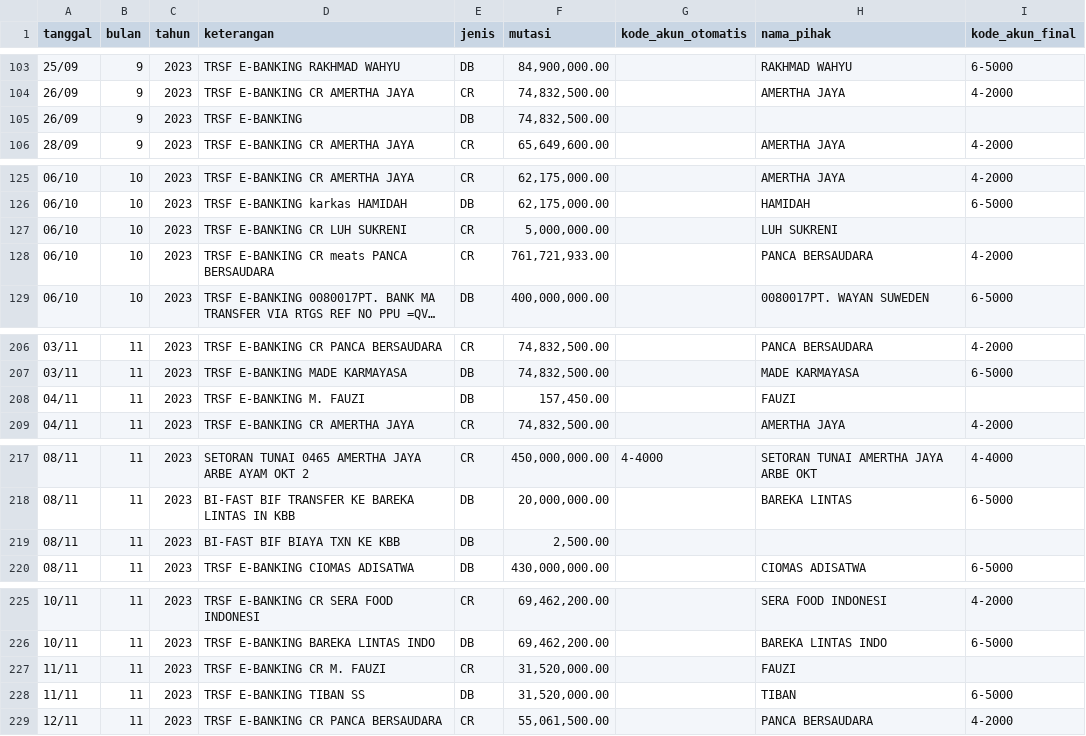
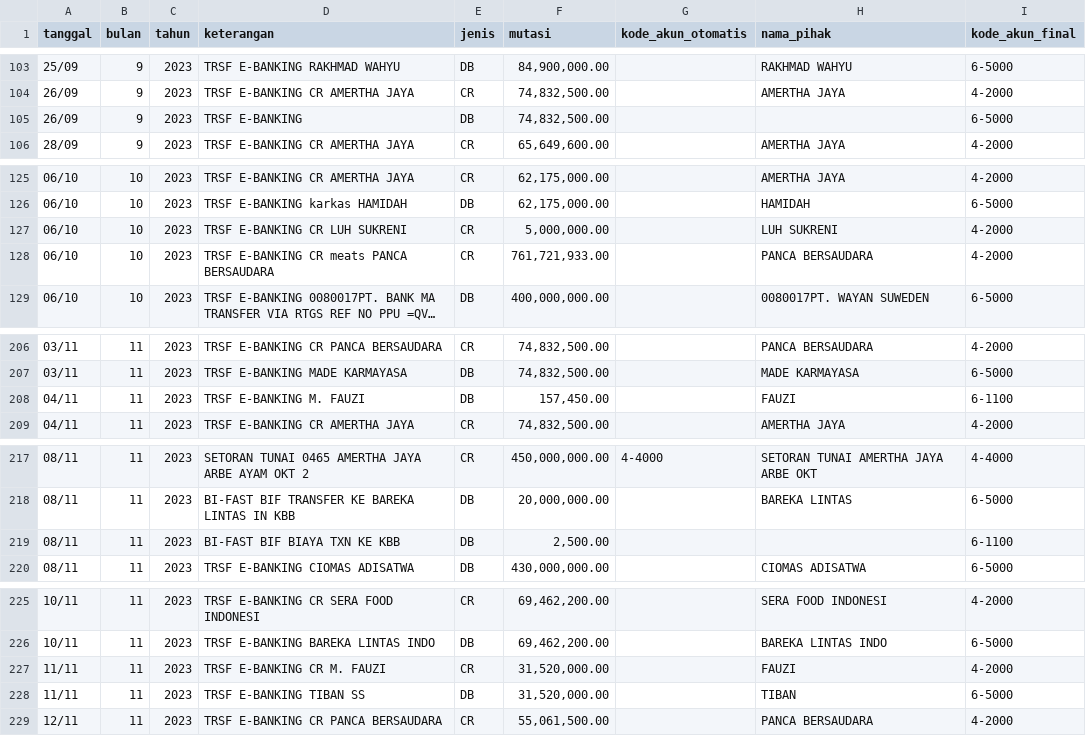
Before and after one commit to Abrorus/project-rekonsiliasi-ta, a CSV file: data/bca_riil_partial_label.csv, drawn as a sheet; only a part is shown, gaps mark what is left out; long unchanged cells end in …; the diff covers the shown part only.

```diff
--- a/data/bca_riil_partial_label.csv
+++ b/data/bca_riil_partial_label.csv
@@ -104,3 +104,3 @@ tanggal,bulan,tahun,keterangan,jenis,mutasi,kode_akun_otomatis,nama_pihak,kode_a
 26/09,9,2023,TRSF E-BANKING CR AMERTHA JAYA,CR,"74,832,500.00",,AMERTHA JAYA,4-2000
-26/09,9,2023,TRSF E-BANKING,DB,"74,832,500.00",,,
+26/09,9,2023,TRSF E-BANKING,DB,"74,832,500.00",,,6-5000
 28/09,9,2023,TRSF E-BANKING CR AMERTHA JAYA,CR,"65,649,600.00",,AMERTHA JAYA,4-2000
@@ -126,3 +126,3 @@ tanggal,bulan,tahun,keterangan,jenis,mutasi,kode_akun_otomatis,nama_pihak,kode_a
 06/10,10,2023,TRSF E-BANKING karkas HAMIDAH,DB,"62,175,000.00",,HAMIDAH,6-5000
-06/10,10,2023,TRSF E-BANKING CR LUH SUKRENI,CR,"5,000,000.00",,LUH SUKRENI,
+06/10,10,2023,TRSF E-BANKING CR LUH SUKRENI,CR,"5,000,000.00",,LUH SUKRENI,4-2000
 06/10,10,2023,TRSF E-BANKING CR meats PANCA BERSAUDARA,CR,"761,721,933.00",,PANCA BERSAUDARA,4-2000
@@ -207,3 +207,3 @@ tanggal,bulan,tahun,keterangan,jenis,mutasi,kode_akun_otomatis,nama_pihak,kode_a
 03/11,11,2023,TRSF E-BANKING MADE KARMAYASA,DB,"74,832,500.00",,MADE KARMAYASA,6-5000
-04/11,11,2023,TRSF E-BANKING M. FAUZI,DB,"157,450.00",,FAUZI,
+04/11,11,2023,TRSF E-BANKING M. FAUZI,DB,"157,450.00",,FAUZI,6-1100
 04/11,11,2023,TRSF E-BANKING CR AMERTHA JAYA,CR,"74,832,500.00",,AMERTHA JAYA,4-2000
@@ -218,3 +218,3 @@ tanggal,bulan,tahun,keterangan,jenis,mutasi,kode_akun_otomatis,nama_pihak,kode_a
 08/11,11,2023,BI-FAST BIF TRANSFER KE BAREKA LINTAS IN KBB,DB,"20,000,000.00",,BAREKA LINTAS,6-5000
-08/11,11,2023,BI-FAST BIF BIAYA TXN KE KBB,DB,"2,500.00",,,
+08/11,11,2023,BI-FAST BIF BIAYA TXN KE KBB,DB,"2,500.00",,,6-1100
 08/11,11,2023,TRSF E-BANKING CIOMAS ADISATWA,DB,"430,000,000.00",,CIOMAS ADISATWA,6-5000
@@ -226,3 +226,3 @@ tanggal,bulan,tahun,keterangan,jenis,mutasi,kode_akun_otomatis,nama_pihak,kode_a
 10/11,11,2023,TRSF E-BANKING BAREKA LINTAS INDO,DB,"69,462,200.00",,BAREKA LINTAS INDO,6-5000
-11/11,11,2023,TRSF E-BANKING CR M. FAUZI,CR,"31,520,000.00",,FAUZI,
+11/11,11,2023,TRSF E-BANKING CR M. FAUZI,CR,"31,520,000.00",,FAUZI,4-2000
 11/11,11,2023,TRSF E-BANKING TIBAN SS,DB,"31,520,000.00",,TIBAN,6-5000
```
Also changed, not shown: 13 edited cells elsewhere in this file, 2 other files.
